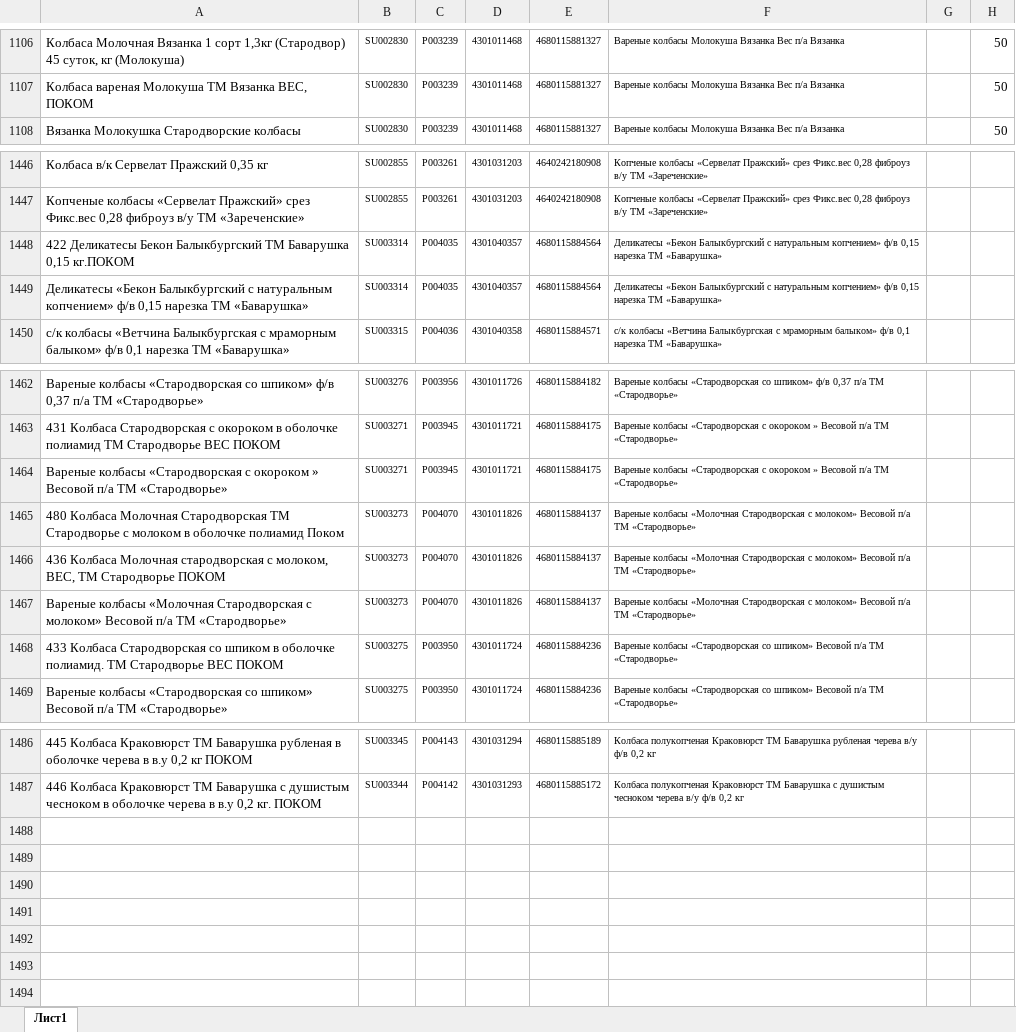
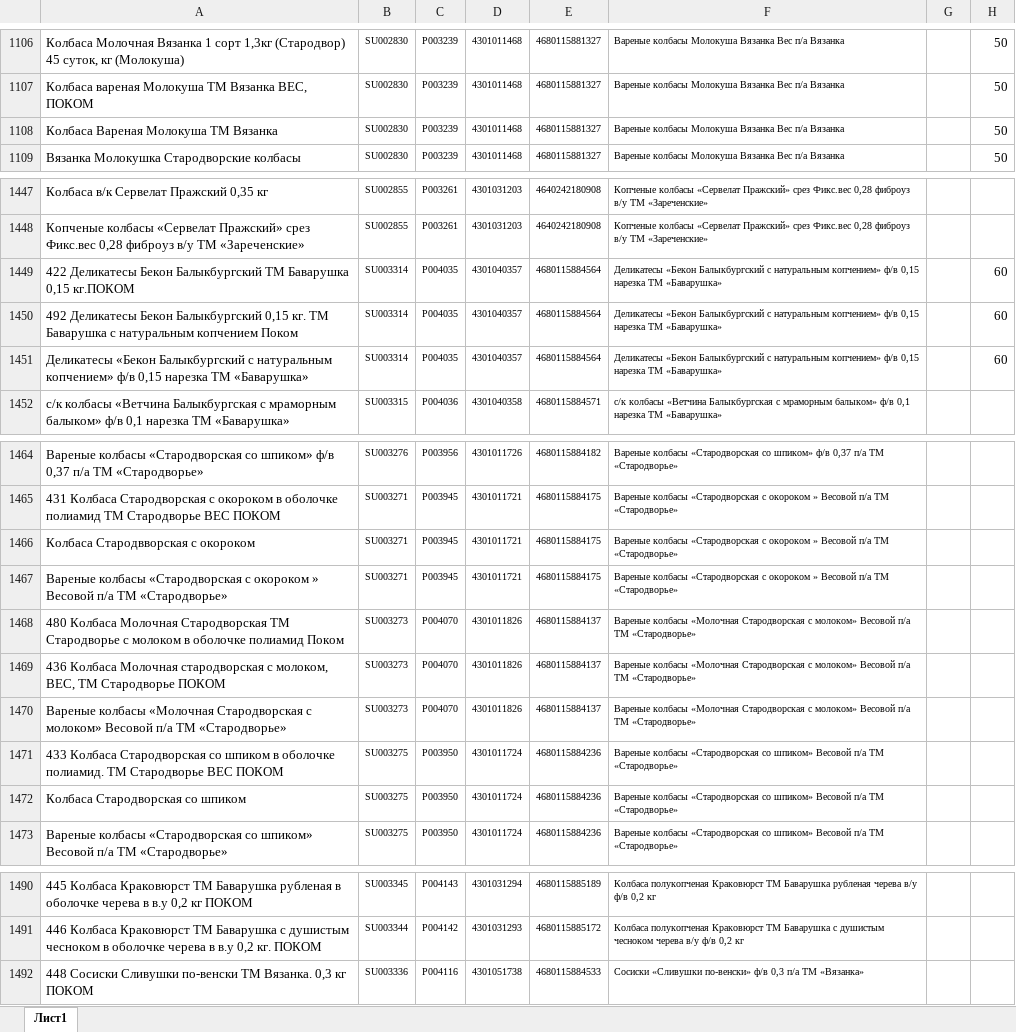
Before and after one commit to Fejanin/pokom_ki, an Excel workbook: moduls/1С.xlsx, sheet Лист1, drawn as a sheet; only a part is shown, gaps mark what is left out; values as stored, in another font and other column widths than the file's, no borders; addresses are those after the commit; the diff names each change by its address in the sheet, - before the commit and + after, or states it on an @@ line.

```diff
--- a/moduls/1С.xlsx (sheet Лист1)
+++ b/moduls/1С.xlsx (sheet Лист1)
+row 1108: Колбаса Вареная Молокуша ТМ Вязанка | SU002830 | P003239 | 4301011468 | 4680115881327 | Вареные колбасы Молокуша Вязанка Вес п/а Вязанка |  | 50
-H1449: (empty)
+H1449: 60
+row 1450: 492 Деликатесы Бекон Балыкбургский 0,15 кг. ТМ Баварушка с натуральным копчением Поком | SU003314 | P004035 | 4301040357 | 4680115884564 | Деликатесы «Бекон Балыкбургский с натуральным копчением» ф/в 0,15 нарезка ТМ «Баварушка» |  | 60
-H1451: (empty)
+H1451: 60
+row 1466: Колбаса Стародвворская с окороком | SU003271 | P003945 | 4301011721 | 4680115884175 | Вареные колбасы «Стародворская с окороком » Весовой п/а ТМ «Стародворье»
+row 1472: Колбаса Стародворская со шпиком | SU003275 | P003950 | 4301011724 | 4680115884236 | Вареные колбасы «Стародворская со шпиком» Весовой п/а ТМ «Стародворье»
+row 1492: 448 Сосиски Сливушки по-венски ТМ Вязанка. 0,3 кг ПОКОМ | SU003336 | P004116 | 4301051738 | 4680115884533 | Сосиски «Сливушки по-венски» ф/в 0,3 п/а ТМ «Вязанка»
```
Also changed, not shown: formulas that keep their value, 1 other file.
